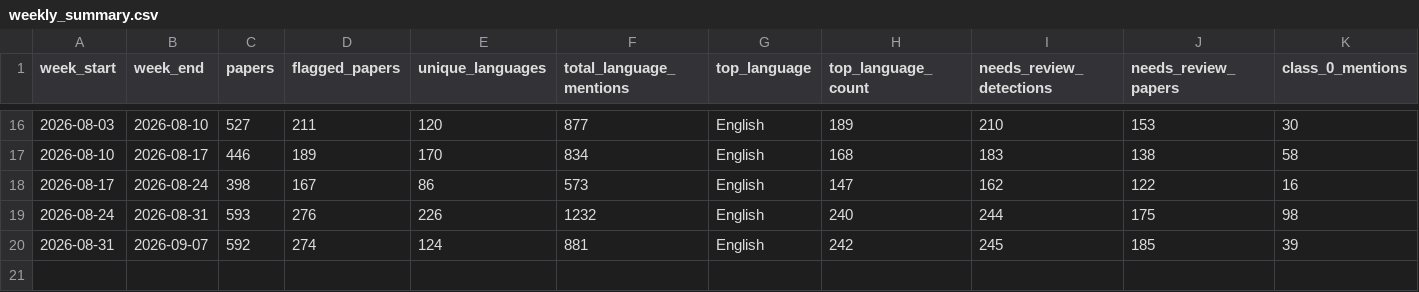
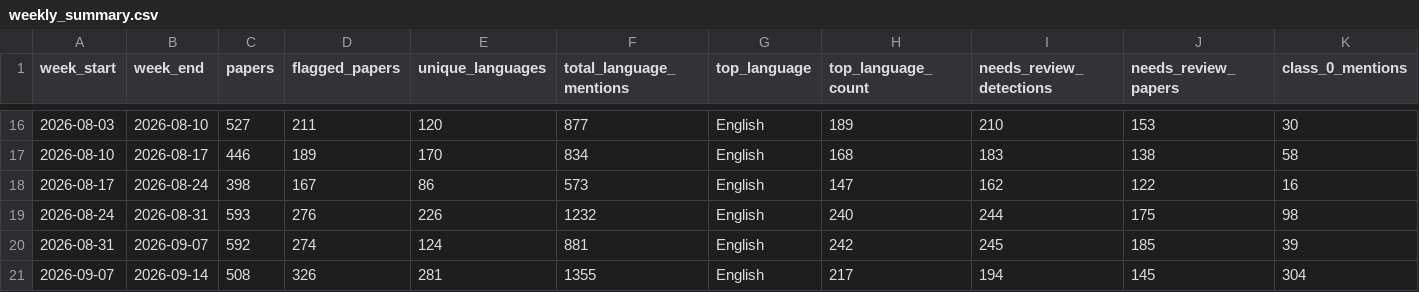
Before and after one commit to kavindu-w/langtrend, a CSV file: data/processed/weekly_summary.csv, drawn as a sheet; only a part is shown, gaps mark what is left out; rows hold the shown columns only; the diff names each change by its address in the sheet, - before the commit and + after, or states it on an @@ line.

```diff
--- a/data/processed/weekly_summary.csv
+++ b/data/processed/weekly_summary.csv
+row 21: 2026-09-07 | 2026-09-14 | 508 | 326 | 281 | 1355 | English | 217 | 194 | 145 | 304
```
Also changed, not shown: 3 other files.
